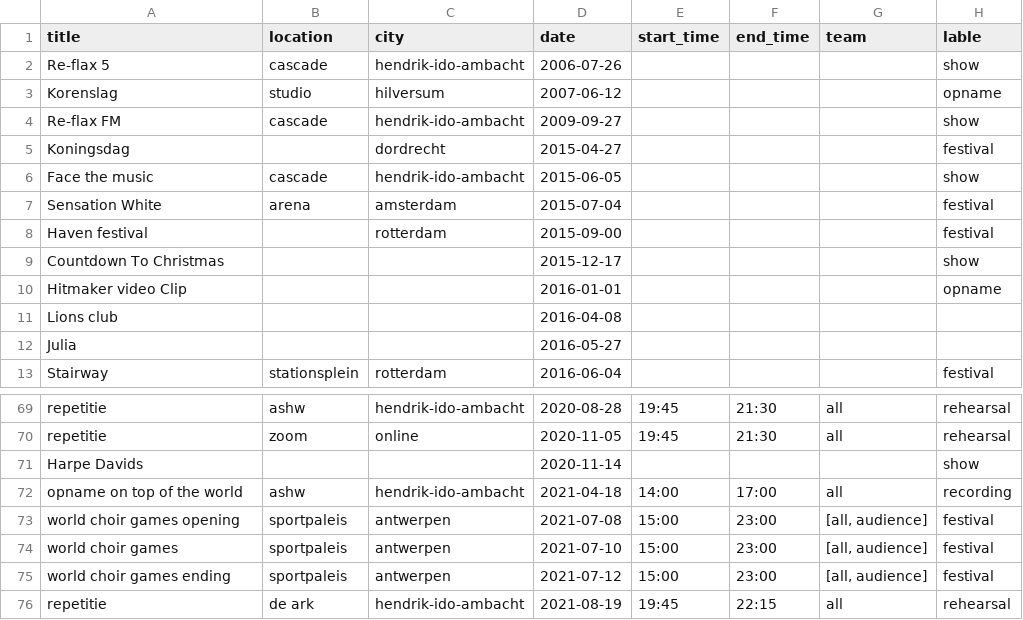
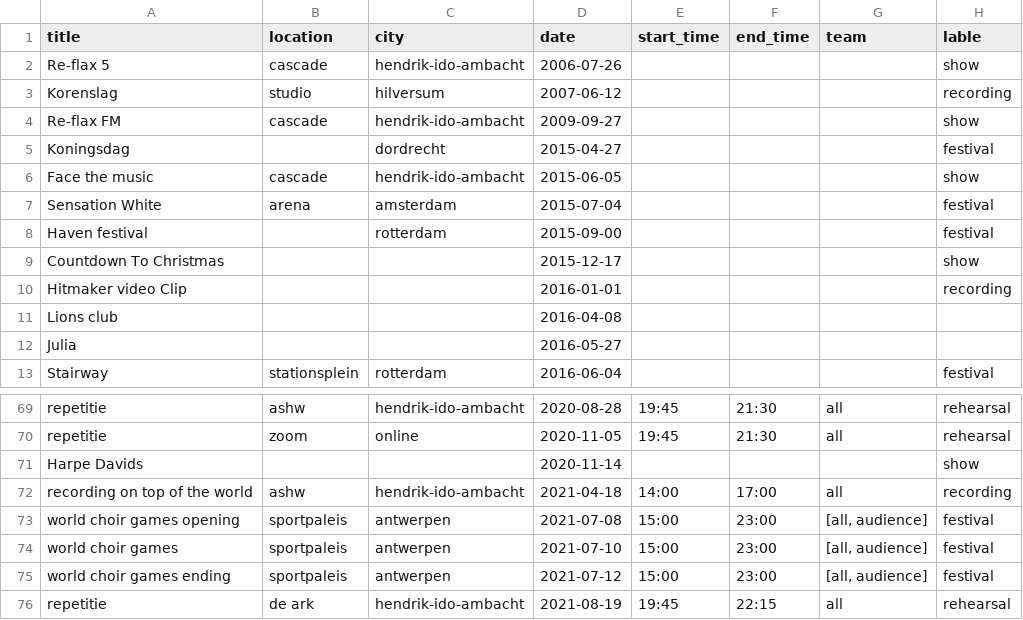
Before and after one commit to LuukFTF/prg08-eindopdracht, a CSV file: docs/data/choir_events_raw.csv, drawn as a sheet; only a part is shown, gaps mark what is left out.

```diff
--- a/docs/data/choir_events_raw.csv
+++ b/docs/data/choir_events_raw.csv
@@ -2,3 +2,3 @@
 Re-flax 5, cascade, hendrik-ido-ambacht, 2006-07-26, , , , show
-Korenslag, studio, hilversum, 2007-06-12, , , , opname
+Korenslag, studio, hilversum, 2007-06-12, , , , recording
 Re-flax FM, cascade, hendrik-ido-ambacht, 2009-09-27, , , , show
@@ -9,3 +9,3 @@ Haven festival, , rotterdam, 2015-09-00, , , , festival
 Countdown To Christmas, , , 2015-12-17, , , , show
-Hitmaker video Clip, , , 2016-01-01 , , , , opname
+Hitmaker video Clip, , , 2016-01-01 , , , , recording
 Lions club, , , 2016-04-08, , , ,
@@ -71,3 +71,3 @@ repetitie, zoom, online, 2020-11-05, 19:45, 21:30, all, rehearsal
 Harpe Davids, , , 2020-11-14, , , , show
-opname on top of the world, ashw, hendrik-ido-ambacht, 2021-04-18, 14:00, 17:00, all, recording
+recording on top of the world, ashw, hendrik-ido-ambacht, 2021-04-18, 14:00, 17:00, all, recording
 world choir games opening, sportpaleis, antwerpen, 2021-07-08, 15:00, 23:00, "[all, audience]", festival
```
Also changed, not shown: docs/data/choir_events_processed.csv, 13 other files.
